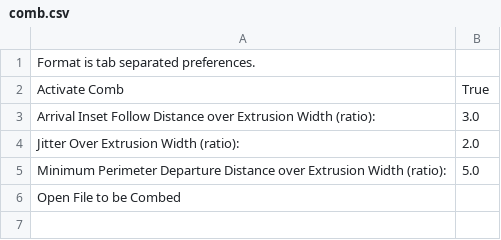
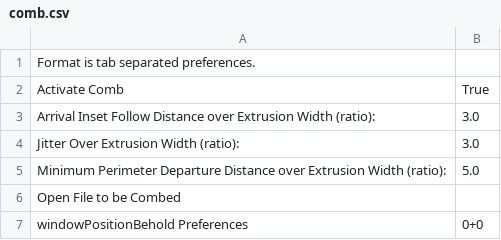
Before and after one commit to jmil/makerbot, a CSV file: trunk/skeinforge/cupcake-mk1/comb.csv, drawn as a sheet.

Commit message:
hacked on skeinforge prefs some more.
git-svn-id: http://svn.makerbot.com@136 89f5bb60-11dc-4128-b5cc-92810caebcc6

```diff
--- a/trunk/skeinforge/cupcake-mk1/comb.csv
+++ b/trunk/skeinforge/cupcake-mk1/comb.csv
@@ -3,4 +3,5 @@ Activate Comb	True
 Arrival Inset Follow Distance over Extrusion Width (ratio):	3.0
-Jitter Over Extrusion Width (ratio):	2.0
+Jitter Over Extrusion Width (ratio):	3.0
 Minimum Perimeter Departure Distance over Extrusion Width (ratio):	5.0
 Open File to be Combed	
+windowPositionBehold Preferences	0+0
```
Also changed, not shown: trunk/skeinforge/cupcake-mk1/carve.csv, trunk/skeinforge/cupcake-mk1/fill.csv, 2 other files.
